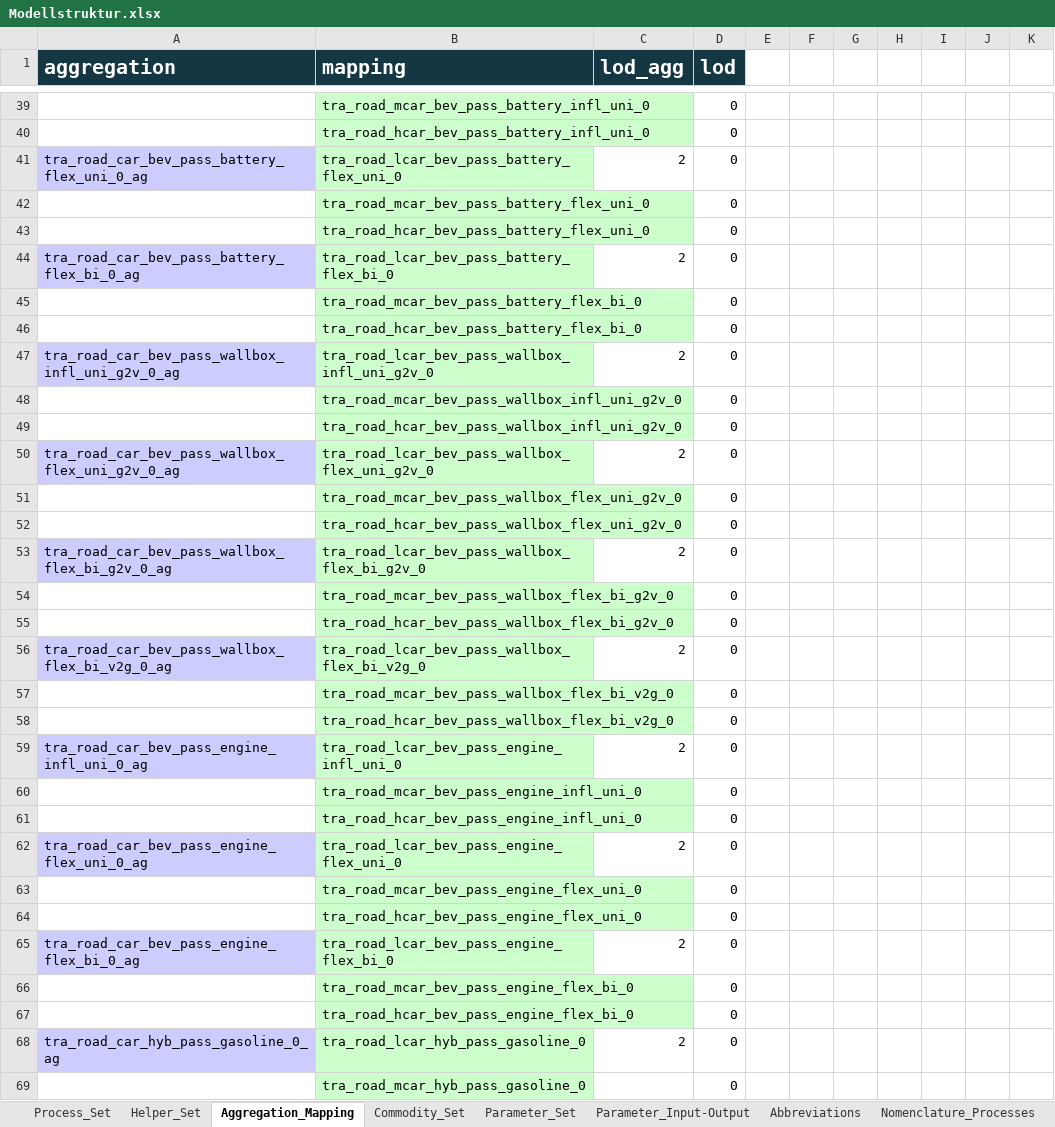
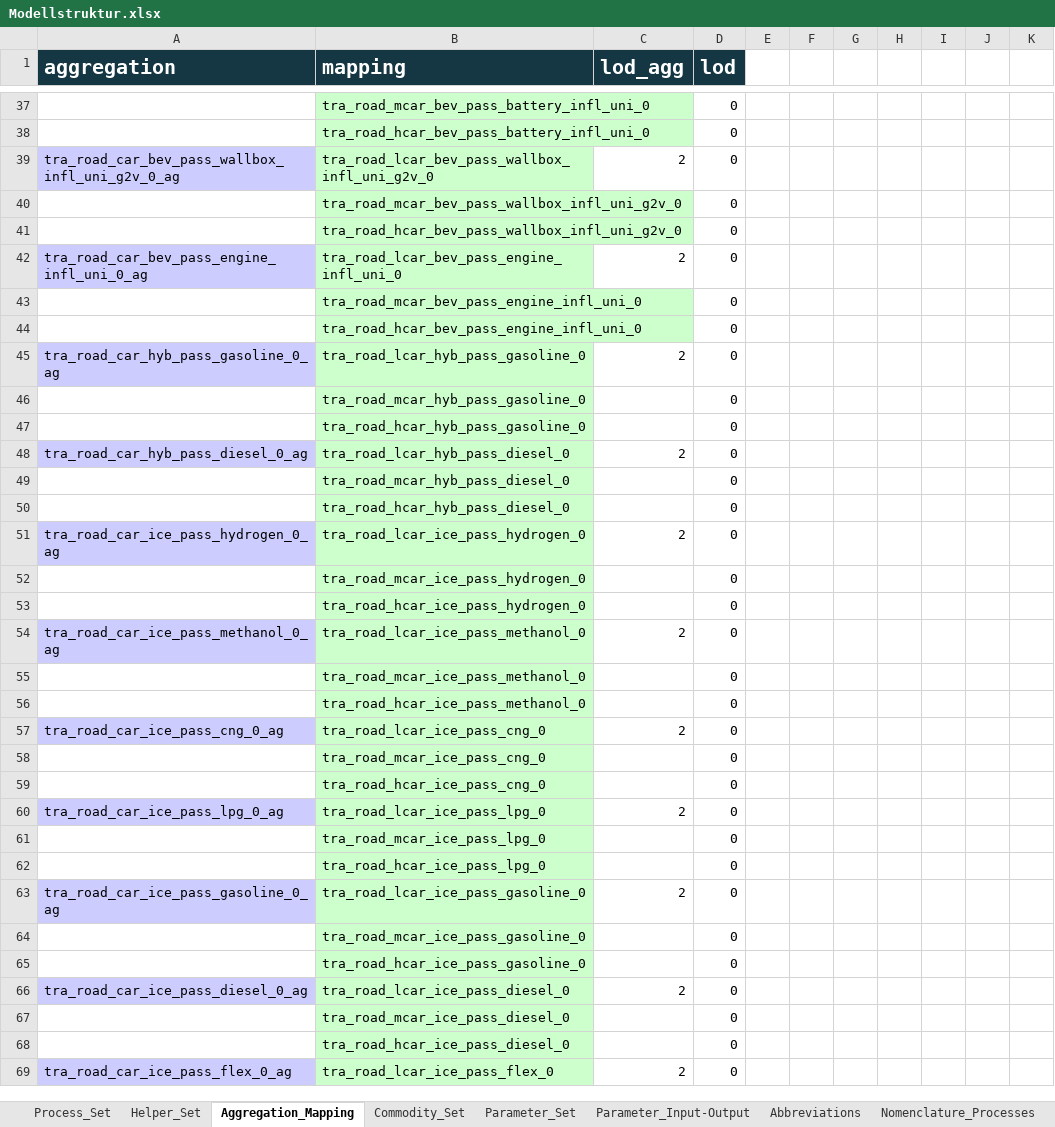
Before and after one commit to sedos-project/data_adapter_times, an Excel workbook: input_data/Modellstruktur.xlsx, sheet Aggregation_Mapping, drawn as a sheet; only a part is shown, gaps mark what is left out; the shorter side is filled out with more unchanged rows; values as stored, in another font and other column widths than the file's, no borders; conditional formats not drawn; the diff covers the shown part only; the diff names each change by its address in the sheet, - before the commit and + after, or states it on an @@ line.

```diff
--- a/input_data/Modellstruktur.xlsx (sheet Aggregation_Mapping)
+++ b/input_data/Modellstruktur.xlsx (sheet Aggregation_Mapping)
-row 41: tra_road_car_bev_pass_battery_flex_uni_0_ag | tra_road_lcar_bev_pass_battery_flex_uni_0 | 2 | 0
-row 42:  | tra_road_mcar_bev_pass_battery_flex_uni_0 |  | 0
-row 43:  | tra_road_hcar_bev_pass_battery_flex_uni_0 |  | 0
-row 44: tra_road_car_bev_pass_battery_flex_bi_0_ag | tra_road_lcar_bev_pass_battery_flex_bi_0 | 2 | 0
-row 45:  | tra_road_mcar_bev_pass_battery_flex_bi_0 |  | 0
-row 46:  | tra_road_hcar_bev_pass_battery_flex_bi_0 |  | 0
-row 50: tra_road_car_bev_pass_wallbox_flex_uni_g2v_0_ag | tra_road_lcar_bev_pass_wallbox_flex_uni_g2v_0 | 2 | 0
-row 51:  | tra_road_mcar_bev_pass_wallbox_flex_uni_g2v_0 |  | 0
-row 52:  | tra_road_hcar_bev_pass_wallbox_flex_uni_g2v_0 |  | 0
-row 53: tra_road_car_bev_pass_wallbox_flex_bi_g2v_0_ag | tra_road_lcar_bev_pass_wallbox_flex_bi_g2v_0 | 2 | 0
-row 54:  | tra_road_mcar_bev_pass_wallbox_flex_bi_g2v_0 |  | 0
-row 55:  | tra_road_hcar_bev_pass_wallbox_flex_bi_g2v_0 |  | 0
-row 56: tra_road_car_bev_pass_wallbox_flex_bi_v2g_0_ag | tra_road_lcar_bev_pass_wallbox_flex_bi_v2g_0 | 2 | 0
-row 57:  | tra_road_mcar_bev_pass_wallbox_flex_bi_v2g_0 |  | 0
-row 58:  | tra_road_hcar_bev_pass_wallbox_flex_bi_v2g_0 |  | 0
-row 62: tra_road_car_bev_pass_engine_flex_uni_0_ag | tra_road_lcar_bev_pass_engine_flex_uni_0 | 2 | 0
-row 63:  | tra_road_mcar_bev_pass_engine_flex_uni_0 |  | 0
-row 64:  | tra_road_hcar_bev_pass_engine_flex_uni_0 |  | 0
-row 65: tra_road_car_bev_pass_engine_flex_bi_0_ag | tra_road_lcar_bev_pass_engine_flex_bi_0 | 2 | 0
-row 66:  | tra_road_mcar_bev_pass_engine_flex_bi_0 |  | 0
-row 67:  | tra_road_hcar_bev_pass_engine_flex_bi_0 |  | 0
```
Also changed, not shown: 26 removed rows, 33 edited cells and cell formats elsewhere in this sheet, sheet Process_Set, sheet Helper_Set, sheet Commodity_Set, sheet Processes_o_steel_tokio, sheet Parameter_Set, sheet Processes_O1, 2 more sheets, other sheet tabs, formulas that keep their value, hidden cells, charts or pictures, config_data/SysSettings.xlsx, output_data/vt_DE_ind.xlsx, 2 other files.
